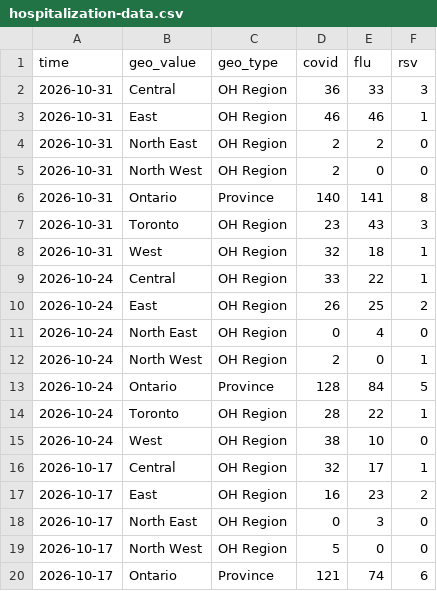
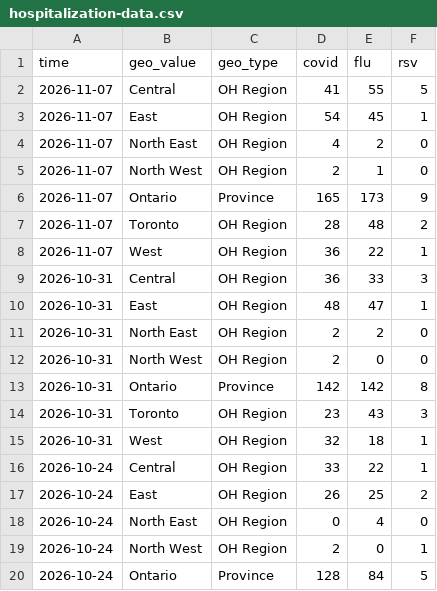
Before and after one commit to ai4castinghub/hospitalization-forecast, a CSV file: target-data/season_2026_2027/hospitalization-data.csv, drawn as a sheet; only a part is shown; the shorter side is filled out with more unchanged rows.

```diff
--- a/target-data/season_2026_2027/hospitalization-data.csv
+++ b/target-data/season_2026_2027/hospitalization-data.csv
@@ -1,7 +1,14 @@
 time,geo_value,geo_type,covid,flu,rsv
+2026-11-07,Central,OH Region,41,55,5
+2026-11-07,East,OH Region,54,45,1
+2026-11-07,North East,OH Region,4,2,0
+2026-11-07,North West,OH Region,2,1,0
+2026-11-07,Ontario,Province,165,173,9
+2026-11-07,Toronto,OH Region,28,48,2
+2026-11-07,West,OH Region,36,22,1
 2026-10-31,Central,OH Region,36,33,3
-2026-10-31,East,OH Region,46,46,1
+2026-10-31,East,OH Region,48,47,1
 2026-10-31,North East,OH Region,2,2,0
 2026-10-31,North West,OH Region,2,0,0
-2026-10-31,Ontario,Province,140,141,8
+2026-10-31,Ontario,Province,142,142,8
 2026-10-31,Toronto,OH Region,23,43,3
```
Also changed, not shown: target-data/season_2026_2027/influenza-admissions.csv, 1 other file.
